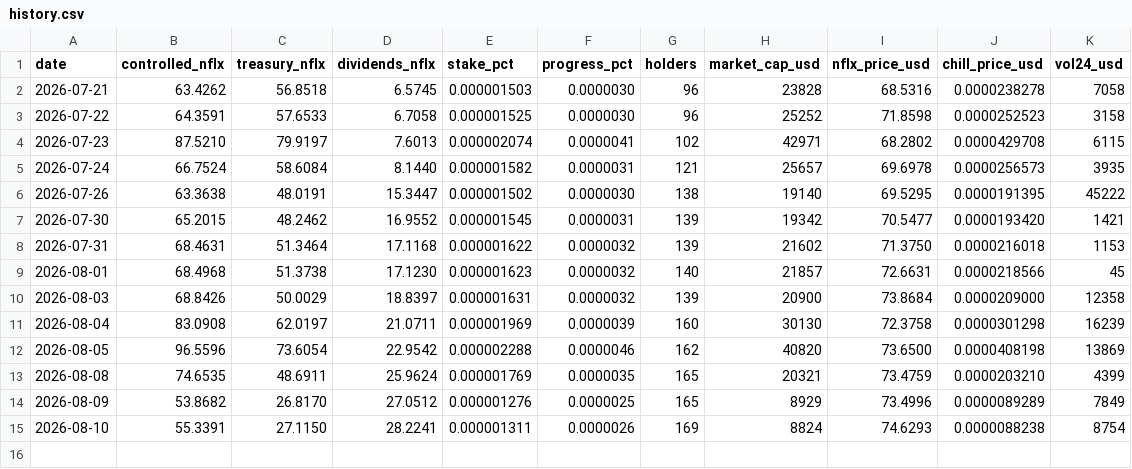
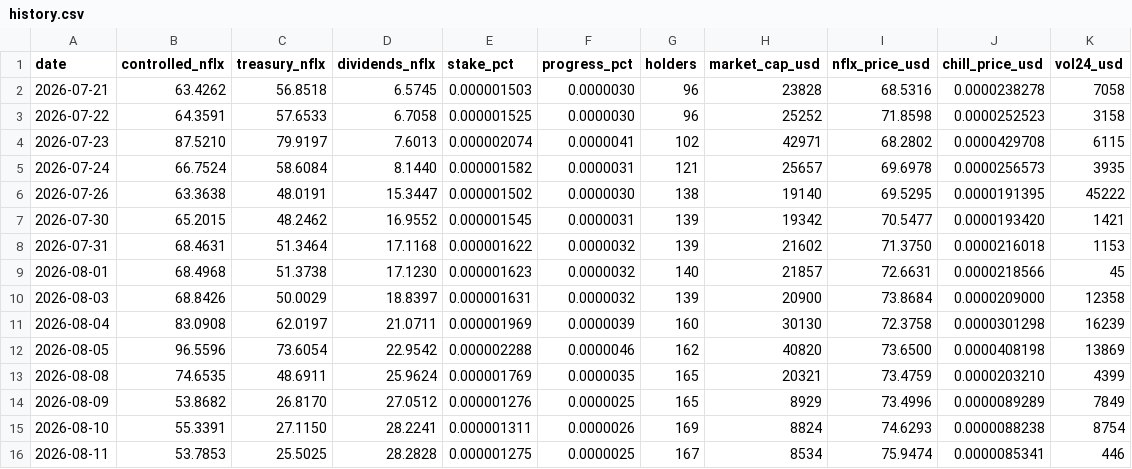
Before and after one commit to mavrkofficial/nflx-n-chill, a CSV file: daily-holder-report/history.csv, drawn as a sheet; the diff names each change by its address in the sheet, - before the commit and + after, or states it on an @@ line.

Commit message:
chore: daily $CHILL shareholder report (2026-08-11)

```diff
--- a/daily-holder-report/history.csv
+++ b/daily-holder-report/history.csv
+row 16: 2026-08-11 | 53.7853 | 25.5025 | 28.2828 | 0.000001275 | 0.0000025 | 167 | 8534 | 75.9474 | 0.0000085341 | 446
```
Also changed, not shown: 3 other files.
